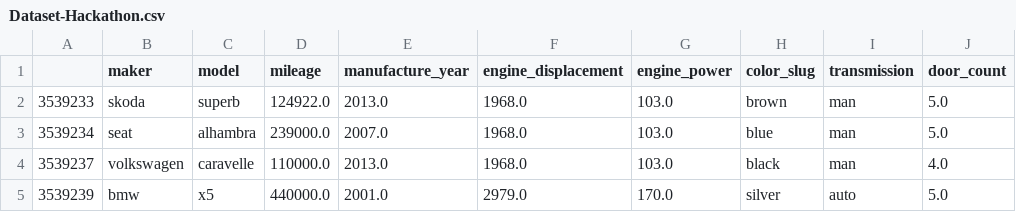
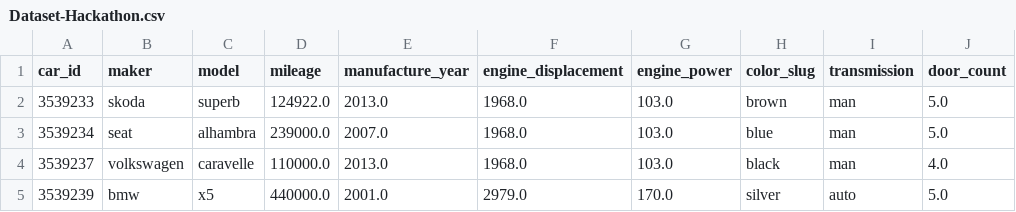
Before and after one commit to Hacking-Retail/CS3K_Felix, a CSV file: data/Dataset-Hackathon.csv, drawn as a sheet; only a part is shown; the diff names each change by its address in the sheet, - before the commit and + after, or states it on an @@ line.

```diff
--- a/data/Dataset-Hackathon.csv
+++ b/data/Dataset-Hackathon.csv
-A1: (empty)
+A1: car_id
```
Also changed, not shown: 17 other files.
